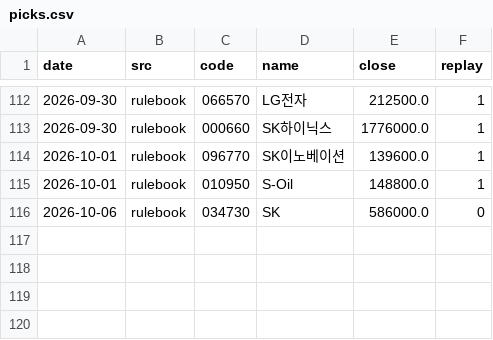
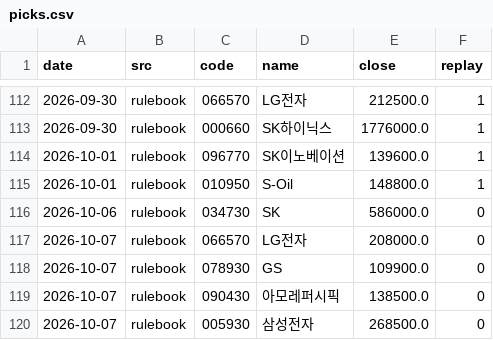
Before and after one commit to thd051130-crypto/-2easy-stock, a CSV file: paper/kr/picks.csv, drawn as a sheet; only a part is shown, gaps mark what is left out.

```diff
--- a/paper/kr/picks.csv
+++ b/paper/kr/picks.csv
@@ -116 +116,5 @@ date,src,code,name,close,replay
 2026-10-06,rulebook,034730,SK,586000.0,0
+2026-10-07,rulebook,066570,LG전자,208000.0,0
+2026-10-07,rulebook,078930,GS,109900.0,0
+2026-10-07,rulebook,090430,아모레퍼시픽,138500.0,0
+2026-10-07,rulebook,005930,삼성전자,268500.0,0
```
Also changed, not shown: 7 other files.
